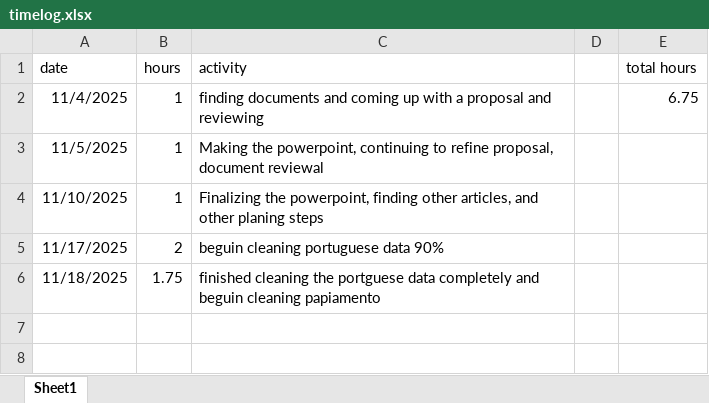
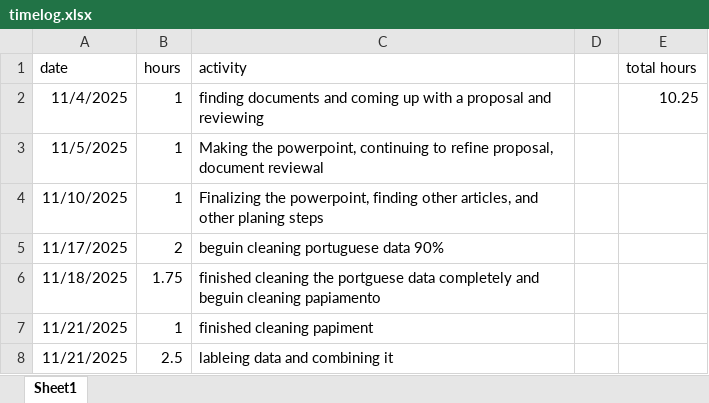
Before and after one commit to dsynderg/479_Final_Project, an Excel workbook: timelog.xlsx, sheet Sheet1, drawn as a sheet; values as stored, in another font and other column widths than the file's, no borders; the diff names each change by its address in the sheet, - before the commit and + after, or states it on an @@ line.

```diff
--- a/timelog.xlsx (sheet Sheet1)
+++ b/timelog.xlsx (sheet Sheet1)
-E2 (total hours): 6.75
+E2 (total hours): 10.25
+row 7: 11/21/2025 | 1 | finished cleaning papiment
+row 8: 11/21/2025 | 2.5 | lableing data and combining it
```
Also changed, not shown: 3 other files.
